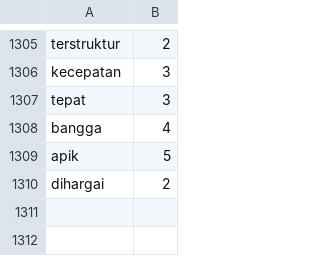
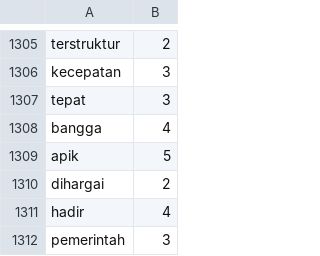
Before and after one commit to rizkyyanuark/College, a CSV file: pemrosesan text/project pemro/lexicon_positive.csv, drawn as a sheet; only a part is shown, gaps mark what is left out; the diff names each change by its address in the sheet, - before the commit and + after, or states it on an @@ line.

```diff
--- a/pemrosesan text/project pemro/lexicon_positive.csv
+++ b/pemrosesan text/project pemro/lexicon_positive.csv
+row 1311: hadir | 4
+row 1312: pemerintah | 3
```
Also changed, not shown: pemrosesan text/project pemro/lexicon_negative.csv, 1 other file.
